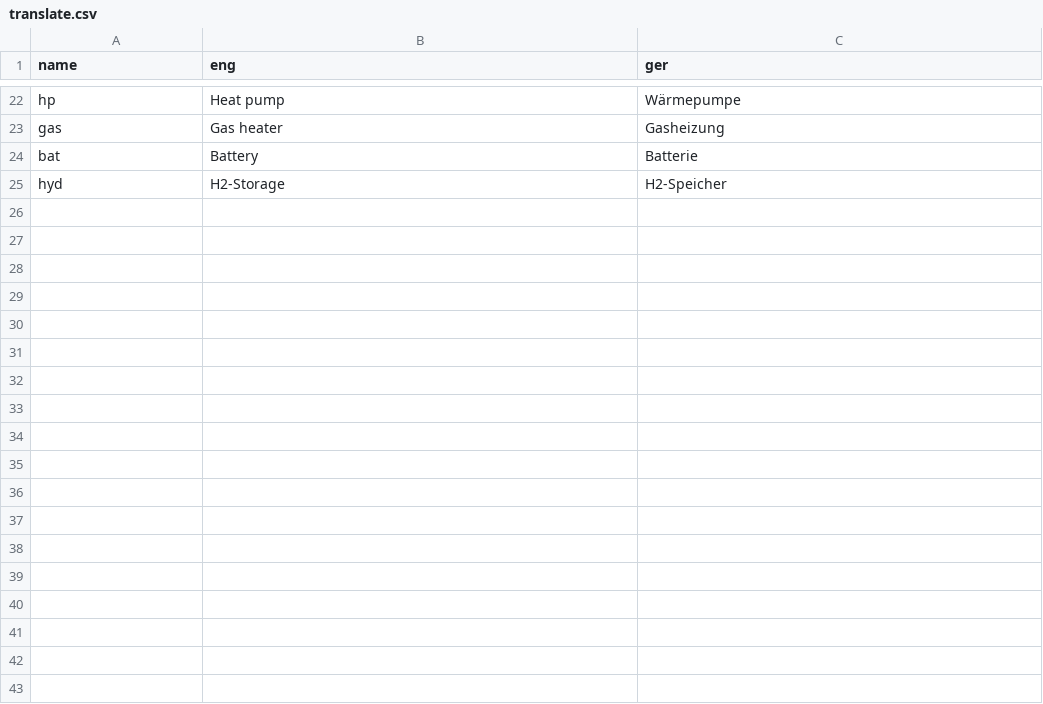
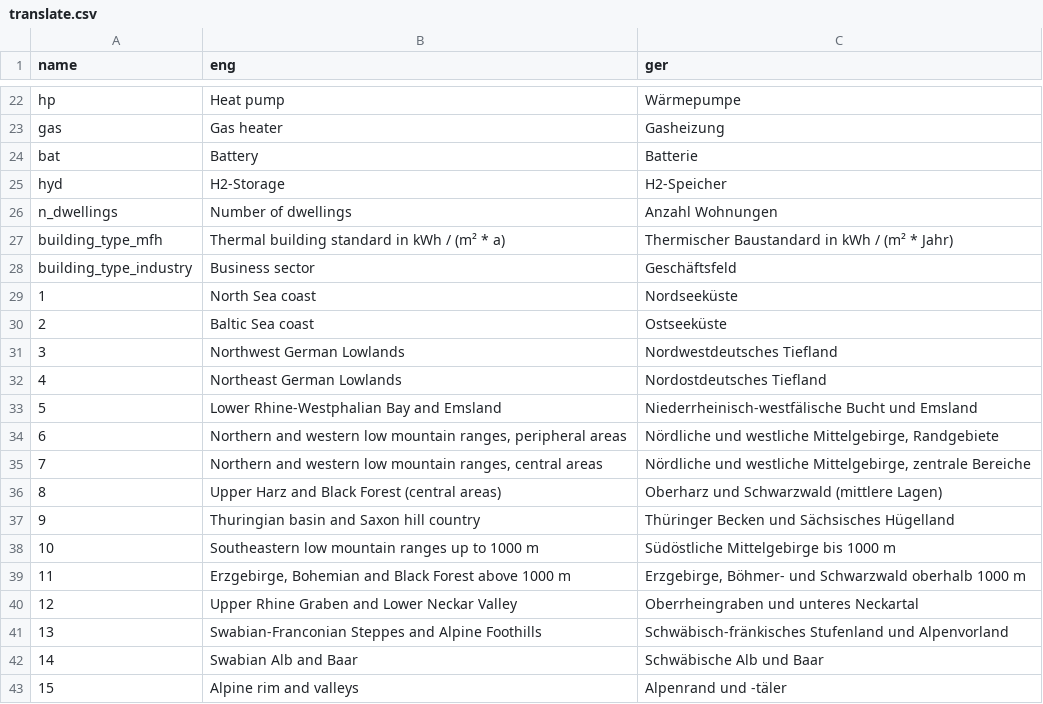
Before and after one commit to ttjaden/vdi4657.app, a CSV file: PIEG-Strom_Webtool/functions/translate.csv, drawn as a sheet; only a part is shown, gaps mark what is left out; the diff covers the shown part only; the diff names each change by its address in the sheet, - before the commit and + after, or states it on an @@ line.

```diff
--- a/PIEG-Strom_Webtool/functions/translate.csv
+++ b/PIEG-Strom_Webtool/functions/translate.csv
+row 26: n_dwellings | Number of dwellings | Anzahl Wohnungen
+row 27: building_type_mfh | Thermal building standard in kWh / (m² * a) | Thermischer Baustandard in kWh / (m² * Jahr)
+row 28: building_type_industry | Business sector | Geschäftsfeld
+row 29: 1 | North Sea coast | Nordseeküste
+row 30: 2 | Baltic Sea coast | Ostseeküste
+row 31: 3 | Northwest German Lowlands | Nordwestdeutsches Tiefland
+row 32: 4 | Northeast German Lowlands | Nordostdeutsches Tiefland
+row 33: 5 | Lower Rhine-Westphalian Bay and Emsland | Niederrheinisch-westfälische Bucht und Emsland
+row 34: 6 | Northern and western low mountain ranges, peripheral areas | Nördliche und westliche Mittelgebirge, Randgebiete
+row 35: 7 | Northern and western low mountain ranges, central areas | Nördliche und westliche Mittelgebirge, zentrale Bereiche
+row 36: 8 | Upper Harz and Black Forest (central areas) | Oberharz und Schwarzwald (mittlere Lagen)
+row 37: 9 | Thuringian basin and Saxon hill country | Thüringer Becken und Sächsisches Hügelland
+row 38: 10 | Southeastern low mountain ranges up to 1000 m | Südöstliche Mittelgebirge bis 1000 m
+row 39: 11 | Erzgebirge, Bohemian and Black Forest above 1000 m | Erzgebirge, Böhmer- und Schwarzwald oberhalb 1000 m
+row 40: 12 | Upper Rhine Graben and Lower Neckar Valley | Oberrheingraben und unteres Neckartal
+row 41: 13 | Swabian-Franconian Steppes and Alpine Foothills | Schwäbisch-fränkisches Stufenland und Alpenvorland
+row 42: 14 | Swabian Alb and Baar | Schwäbische Alb und Baar
+row 43: 15 | Alpine rim and valleys | Alpenrand und -täler
```
Also changed, not shown: 4 edited cells elsewhere in this file, 2 other files.
